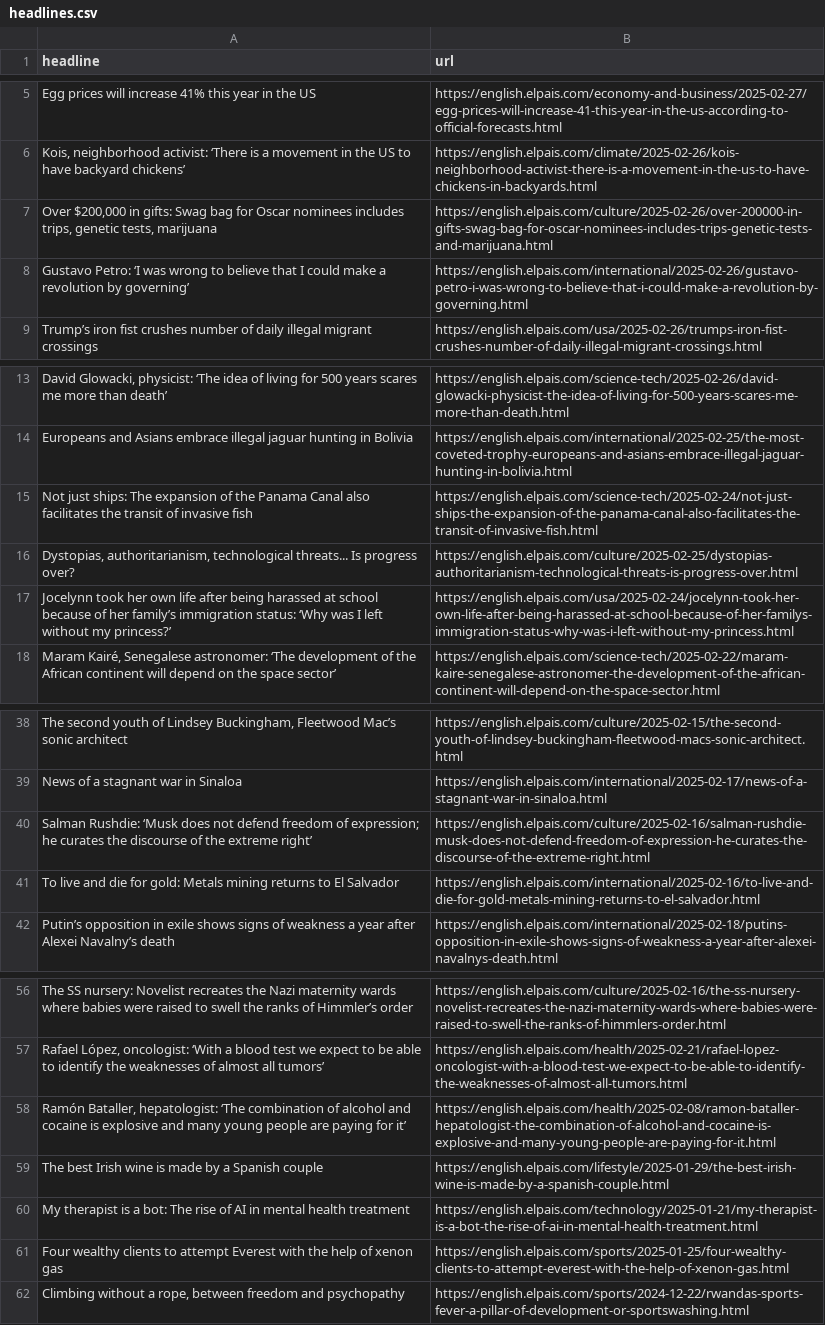
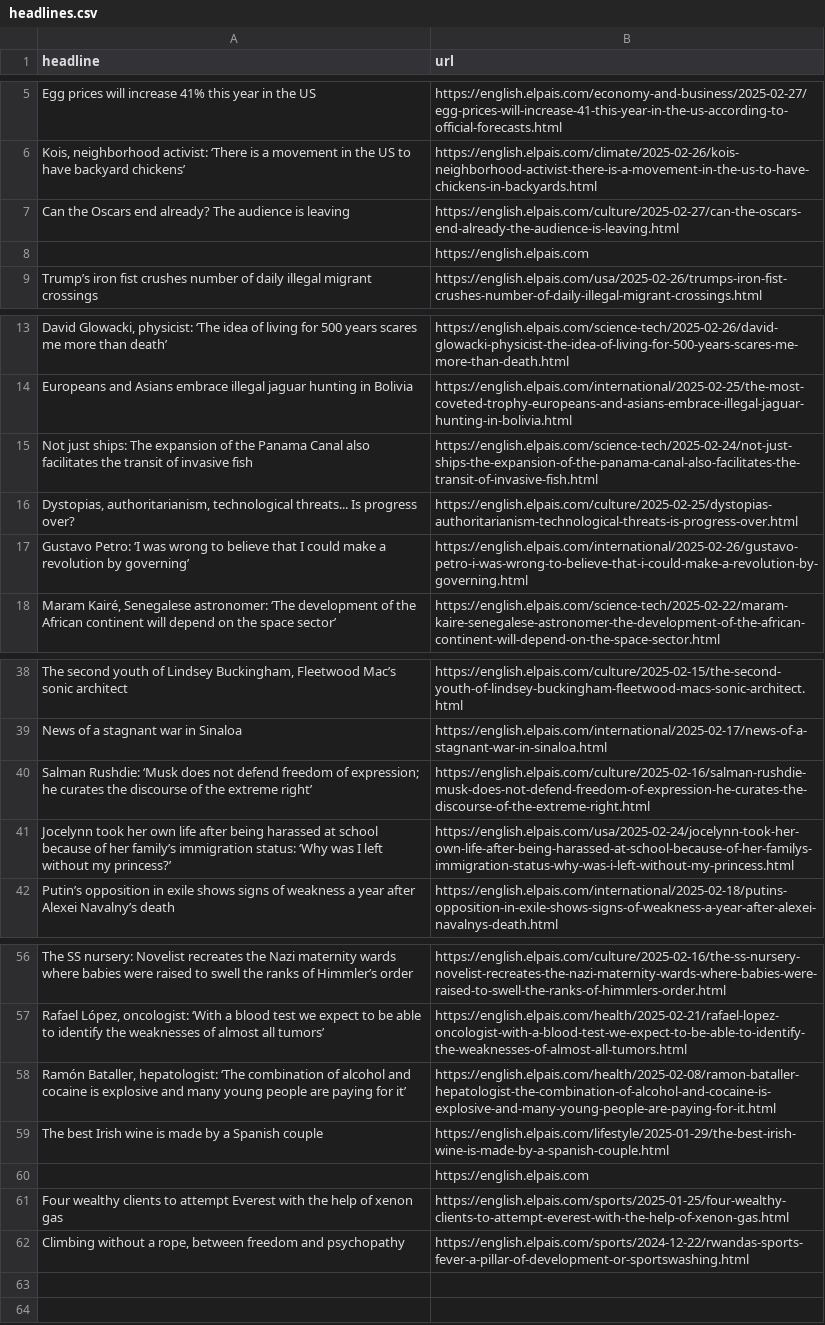
Before and after one commit to cmgsalazar/el-pais-autoscraper, a CSV file: headlines.csv, drawn as a sheet; only a part is shown, gaps mark what is left out.

```diff
--- a/headlines.csv
+++ b/headlines.csv
@@ -6,4 +6,4 @@ Egg prices will increase 41% this year in the US,https://english.elpais.com/econ
 "Kois, neighborhood activist: ‘There is a movement in the US to have backyard chickens’",https://english.elpais.com/climate/2025-02-26/kois-neighborhood-activist-there-is-a-movement-in-the-us-to-have-chickens-in-backyards.html
-"Over $200,000 in gifts: Swag bag for Oscar nominees includes trips, genetic tests, marijuana",https://english.elpais.com/culture/2025-02-26/over-200000-in-gifts-swag-bag-for-oscar-nominees-includes-trips-genetic-tests-and-marijuana.html
-Gustavo Petro: ‘I was wrong to believe that I could make a revolution by governing’,https://english.elpais.com/international/2025-02-26/gustavo-petro-i-was-wrong-to-believe-that-i-could-make-a-revolution-by-governing.html
+Can the Oscars end already? The audience is leaving,https://english.elpais.com/culture/2025-02-27/can-the-oscars-end-already-the-audience-is-leaving.html
+,https://english.elpais.com
 Trump’s iron fist crushes number of daily illegal migrant crossings,https://english.elpais.com/usa/2025-02-26/trumps-iron-fist-crushes-number-of-daily-illegal-migrant-crossings.html
@@ -16,3 +16,3 @@ Not just ships: The expansion of the Panama Canal also facilitates the transit o
 "Dystopias, authoritarianism, technological threats... Is progress over?",https://english.elpais.com/culture/2025-02-25/dystopias-authoritarianism-technological-threats-is-progress-over.html
-Jocelynn took her own life after being harassed at school because of her family’s immigration status: ‘Why was I left without my princess?’,https://english.elpais.com/usa/2025-02-24/jocelynn-took-her-own-life-after-being-harassed-at-school-because-of-her-familys-immigration-status-why-was-i-left-without-my-princess.html
+Gustavo Petro: ‘I was wrong to believe that I could make a revolution by governing’,https://english.elpais.com/international/2025-02-26/gustavo-petro-i-was-wrong-to-believe-that-i-could-make-a-revolution-by-governing.html
 "Maram Kairé, Senegalese astronomer: ‘The development of the African continent will depend on the space sector’",https://english.elpais.com/science-tech/2025-02-22/maram-kaire-senegalese-astronomer-the-development-of-the-african-continent-will-depend-on-the-space-sector.html
@@ -40,3 +40,3 @@ News of a stagnant war in Sinaloa,https://english.elpais.com/international/2025-
 Salman Rushdie: ‘Musk does not defend freedom of expression; he curates the discourse of the extreme right’  ,https://english.elpais.com/culture/2025-02-16/salman-rushdie-musk-does-not-defend-freedom-of-expression-he-curates-the-discourse-of-the-extreme-right.html
-To live and die for gold: Metals mining returns to El Salvador ,https://english.elpais.com/international/2025-02-16/to-live-and-die-for-gold-metals-mining-returns-to-el-salvador.html
+Jocelynn took her own life after being harassed at school because of her family’s immigration status: ‘Why was I left without my princess?’,https://english.elpais.com/usa/2025-02-24/jocelynn-took-her-own-life-after-being-harassed-at-school-because-of-her-familys-immigration-status-why-was-i-left-without-my-princess.html
 Putin’s opposition in exile shows signs of weakness a year after Alexei Navalny’s death,https://english.elpais.com/international/2025-02-18/putins-opposition-in-exile-shows-signs-of-weakness-a-year-after-alexei-navalnys-death.html
@@ -59,3 +59,3 @@ The SS nursery: Novelist recreates the Nazi maternity wards where babies were ra
 The best Irish wine is made by a Spanish couple,https://english.elpais.com/lifestyle/2025-01-29/the-best-irish-wine-is-made-by-a-spanish-couple.html
-My therapist is a bot: The rise of AI in mental health treatment,https://english.elpais.com/technology/2025-01-21/my-therapist-is-a-bot-the-rise-of-ai-in-mental-health-treatment.html
+,https://english.elpais.com
 Four wealthy clients to attempt Everest with the help of xenon gas,https://english.elpais.com/sports/2025-01-25/four-wealthy-clients-to-attempt-everest-with-the-help-of-xenon-gas.html
```
